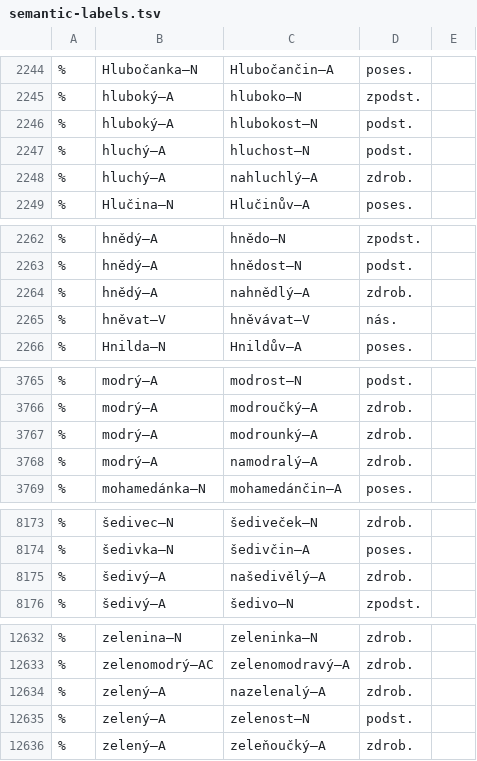
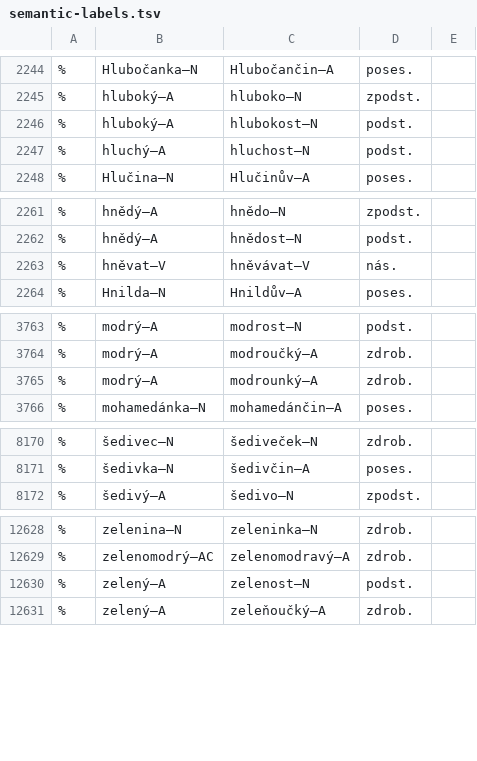
Before and after one commit to vidraj/derinet, a TSV file: data/annotations/cs/2018_09_ssjc_semantic/for-annotation/semantic-labels.tsv, drawn as a sheet; only a part is shown, gaps mark what is left out; the diff names each change by its address in the sheet, - before the commit and + after, or states it on an @@ line.

Commit message:
Delete circumfixation from data.
Five examples of diminutive circumfixation (žlutý > nažloutlý) were deleted.

```diff
--- a/data/annotations/cs/2018_09_ssjc_semantic/for-annotation/semantic-labels.tsv
+++ b/data/annotations/cs/2018_09_ssjc_semantic/for-annotation/semantic-labels.tsv
-row 2248: % | hluchý–A | nahluchlý–A | zdrob.
-row 2264: % | hnědý–A | nahnědlý–A | zdrob.
-row 3768: % | modrý–A | namodralý–A | zdrob.
-row 8175: % | šedivý–A | našedivělý–A | zdrob.
-row 12634: % | zelený–A | nazelenalý–A | zdrob.
```
Also changed, not shown: data/annotations/cs/2018_09_ssjc_semantic/for-annotation/semantic-labels-pmc.tsv.
